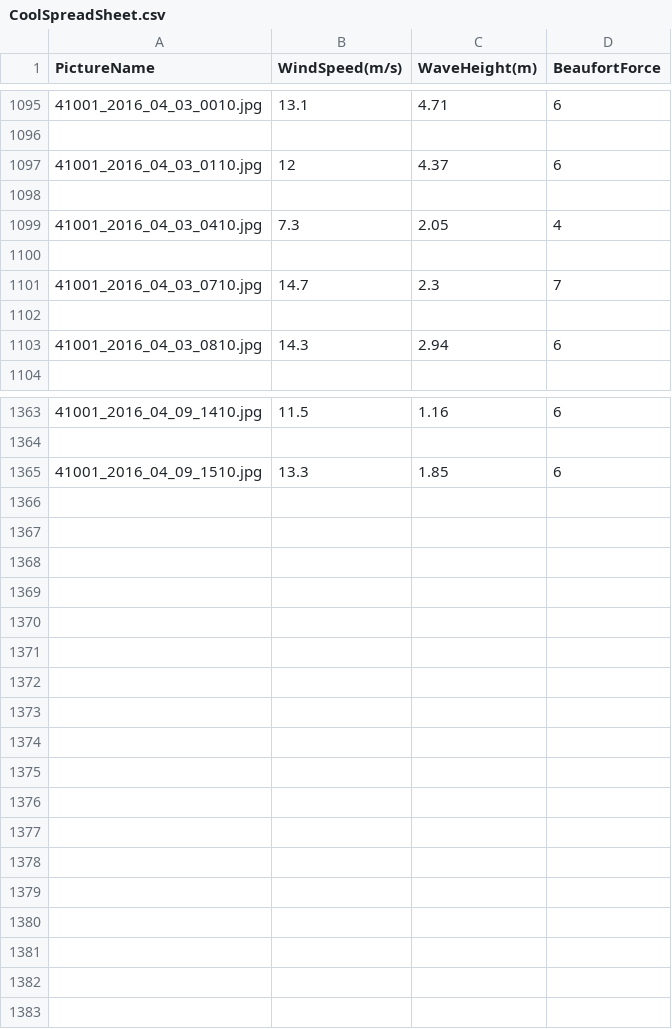
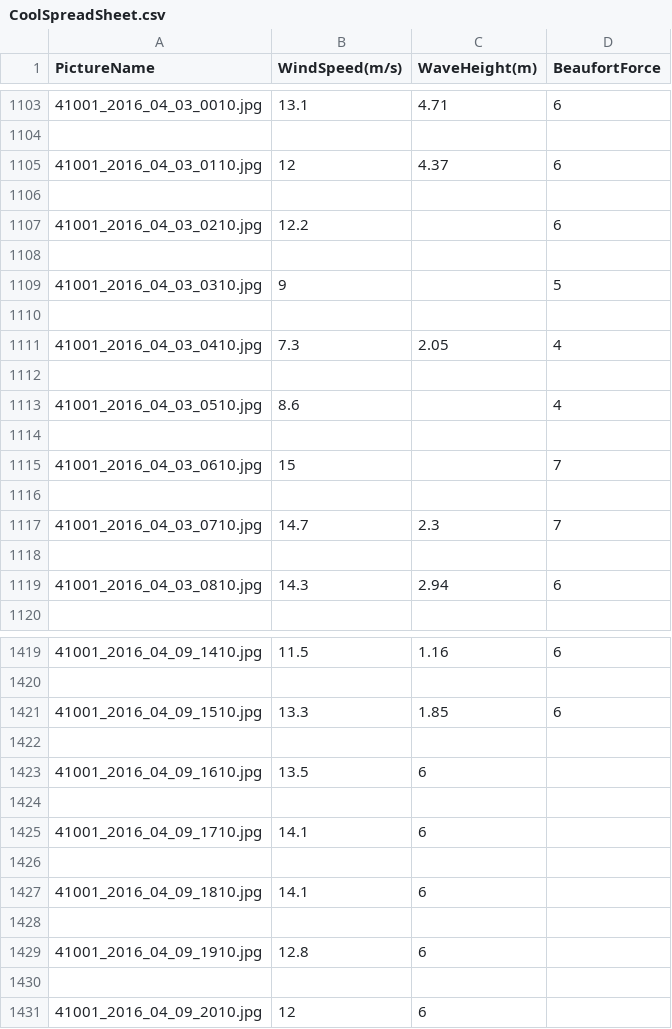
Before and after one commit to yeahbuoy/sea-state-analysis, a CSV file: data/CoolSpreadSheet.csv, drawn as a sheet; only a part is shown, gaps mark what is left out; the diff covers the shown part only.

```diff
--- a/data/CoolSpreadSheet.csv
+++ b/data/CoolSpreadSheet.csv
@@ -1098,4 +1106,12 @@ PictureName,WindSpeed(m/s),WaveHeight(m),BeaufortForce
 
+41001_2016_04_03_0210.jpg,12.2,,6
+
+41001_2016_04_03_0310.jpg,9,,5
+
 41001_2016_04_03_0410.jpg,7.3,2.05,4
 
+41001_2016_04_03_0510.jpg,8.6,,4
+
+41001_2016_04_03_0610.jpg,15,,7
+
 41001_2016_04_03_0710.jpg,14.7,2.3,7
@@ -1365 +1421,11 @@ PictureName,WindSpeed(m/s),WaveHeight(m),BeaufortForce
 41001_2016_04_09_1510.jpg,13.3,1.85,6
+
+41001_2016_04_09_1610.jpg,13.5,6
+
+41001_2016_04_09_1710.jpg,14.1,6
+
+41001_2016_04_09_1810.jpg,14.1,6
+
+41001_2016_04_09_1910.jpg,12.8,6
+
+41001_2016_04_09_2010.jpg,12,6
```
Also changed, not shown: 48 added rows elsewhere in this file, 1 other file.
